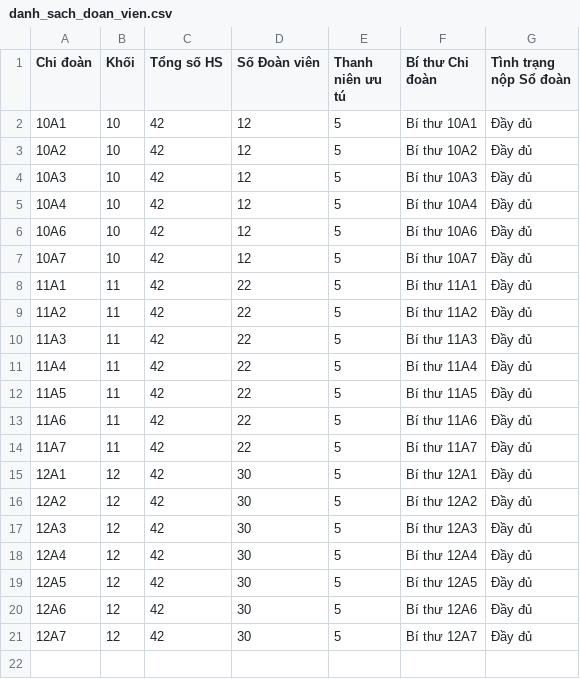
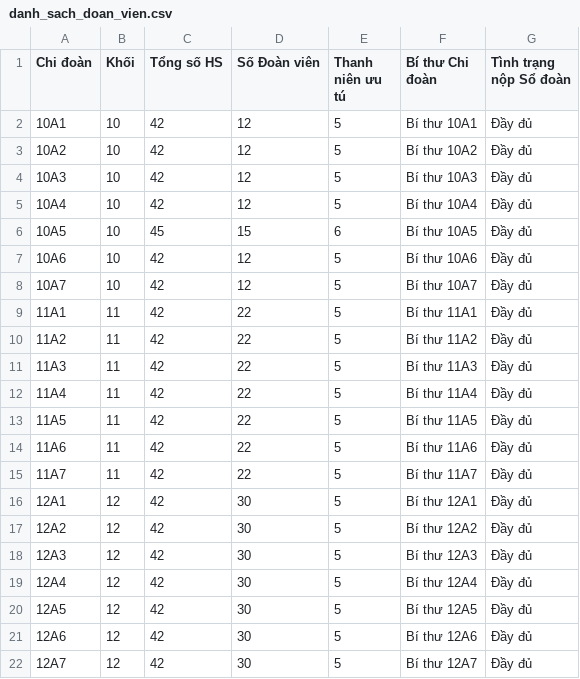
Before and after one commit to buivantien20/ban-tru-thpt2-baoyen, a CSV file: du_lieu_nam_hoc/2026-2027/danh_sach_doan_vien.csv, drawn as a sheet; the diff names each change by its address in the sheet, - before the commit and + after, or states it on an @@ line.

```diff
--- a/du_lieu_nam_hoc/2026-2027/danh_sach_doan_vien.csv
+++ b/du_lieu_nam_hoc/2026-2027/danh_sach_doan_vien.csv
+row 6: 10A5 | 10 | 45 | 15 | 6 | Bí thư 10A5 | Đầy đủ
```
Also changed, not shown: cham_diem_thi_dua_phong.csv, danh_sach_hoc_sinh_thuc_te.csv, 54 other files.
